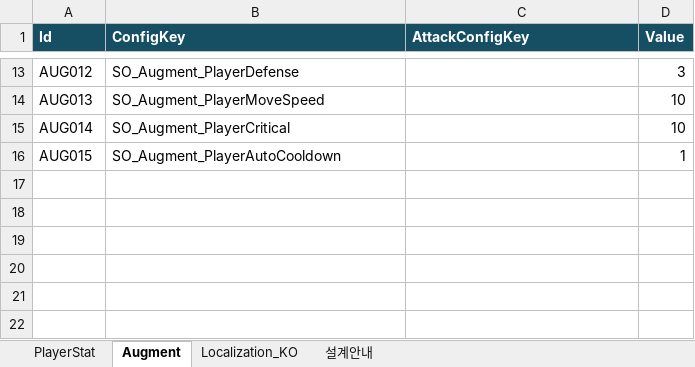
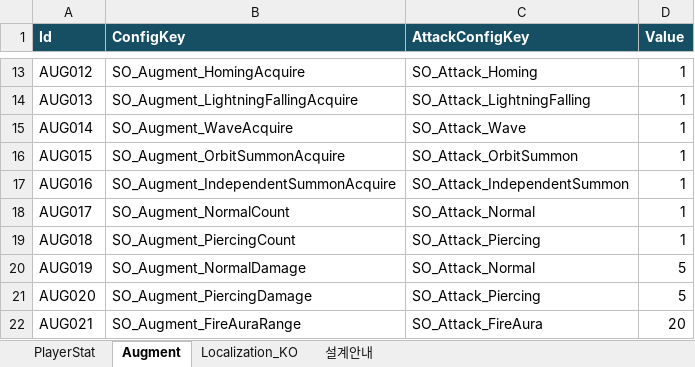
Before and after one commit to DahyeokJeong/Project1026, an Excel workbook: Assets/Project1026/06.Datas/Excel/ExcelData.xlsx, sheet Augment, drawn as a sheet; only a part is shown, gaps mark what is left out; values as stored, in another font and other column widths than the file's, no borders; the diff covers the shown part only; the diff names each change by its address in the sheet, - before the commit and + after, or states it on an @@ line.

```diff
--- a/Assets/Project1026/06.Datas/Excel/ExcelData.xlsx (sheet Augment)
+++ b/Assets/Project1026/06.Datas/Excel/ExcelData.xlsx (sheet Augment)
-B13 (ConfigKey): SO_Augment_PlayerDefense
+B13 (ConfigKey): SO_Augment_HomingAcquire
-C13 (AttackConfigKey): (empty)
+C13 (AttackConfigKey): SO_Attack_Homing
-D13 (Value): 3
+D13 (Value): 1
-B14 (ConfigKey): SO_Augment_PlayerMoveSpeed
+B14 (ConfigKey): SO_Augment_LightningFallingAcquire
-C14 (AttackConfigKey): (empty)
+C14 (AttackConfigKey): SO_Attack_LightningFalling
-D14:D15 (Value): 10
+D14:D15 (Value): 1
-B15 (ConfigKey): SO_Augment_PlayerCritical
+B15 (ConfigKey): SO_Augment_WaveAcquire
-C15 (AttackConfigKey): (empty)
+C15 (AttackConfigKey): SO_Attack_Wave
-B16 (ConfigKey): SO_Augment_PlayerAutoCooldown
+B16 (ConfigKey): SO_Augment_OrbitSummonAcquire
-C16 (AttackConfigKey): (empty)
+C16 (AttackConfigKey): SO_Attack_OrbitSummon
+row 17: AUG016 | SO_Augment_IndependentSummonAcquire | SO_Attack_IndependentSummon | 1
+row 18: AUG017 | SO_Augment_NormalCount | SO_Attack_Normal | 1
+row 19: AUG018 | SO_Augment_PiercingCount | SO_Attack_Piercing | 1
+row 20: AUG019 | SO_Augment_NormalDamage | SO_Attack_Normal | 5
+row 21: AUG020 | SO_Augment_PiercingDamage | SO_Attack_Piercing | 5
+row 22: AUG021 | SO_Augment_FireAuraRange | SO_Attack_FireAura | 20
```
Also changed, not shown: 32 edited cells elsewhere in this sheet, sheet Localization_KO, 56 other files.
